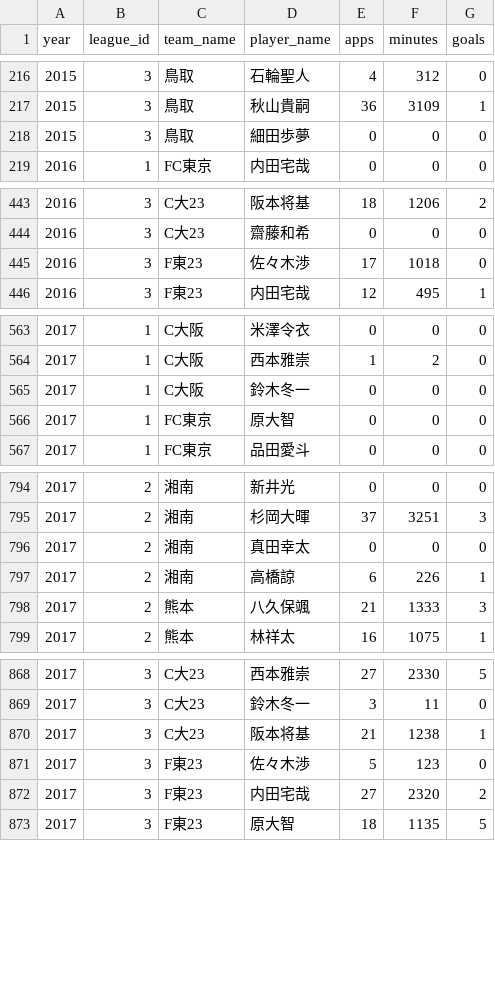
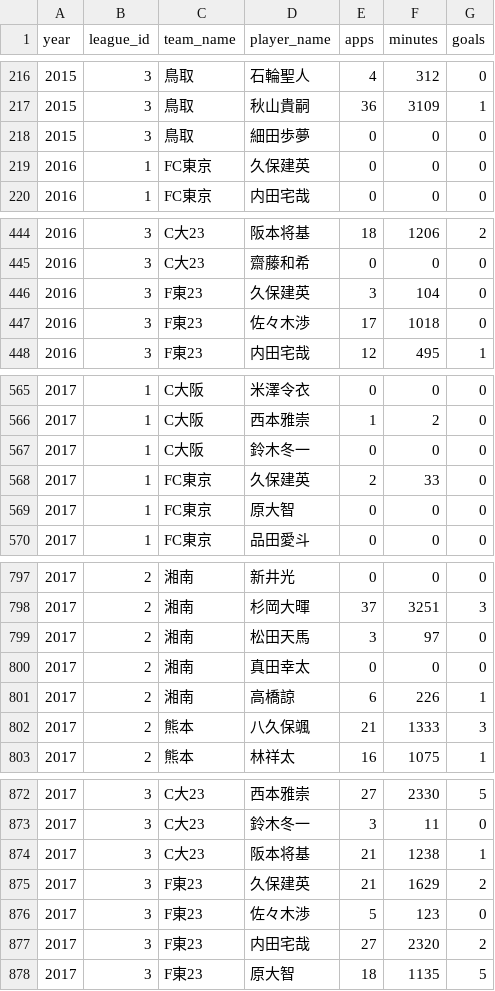
Before and after one commit to IshikiFC/ishiki-dash, a CSV file: data/stats.csv, drawn as a sheet; only a part is shown, gaps mark what is left out; the diff covers the shown part only; the diff names each change by its address in the sheet, - before the commit and + after, or states it on an @@ line.

```diff
--- a/data/stats.csv
+++ b/data/stats.csv
+row 219: 2016 | 1 | FC東京 | 久保建英 | 0 | 0 | 0
+row 446: 2016 | 3 | F東23 | 久保建英 | 3 | 104 | 0
+row 568: 2017 | 1 | FC東京 | 久保建英 | 2 | 33 | 0
+row 799: 2017 | 2 | 湘南 | 松田天馬 | 3 | 97 | 0
+row 875: 2017 | 3 | F東23 | 久保建英 | 21 | 1629 | 2
```
Also changed, not shown: 12 added rows elsewhere in this file, data/rookie.csv, 3 other files.
